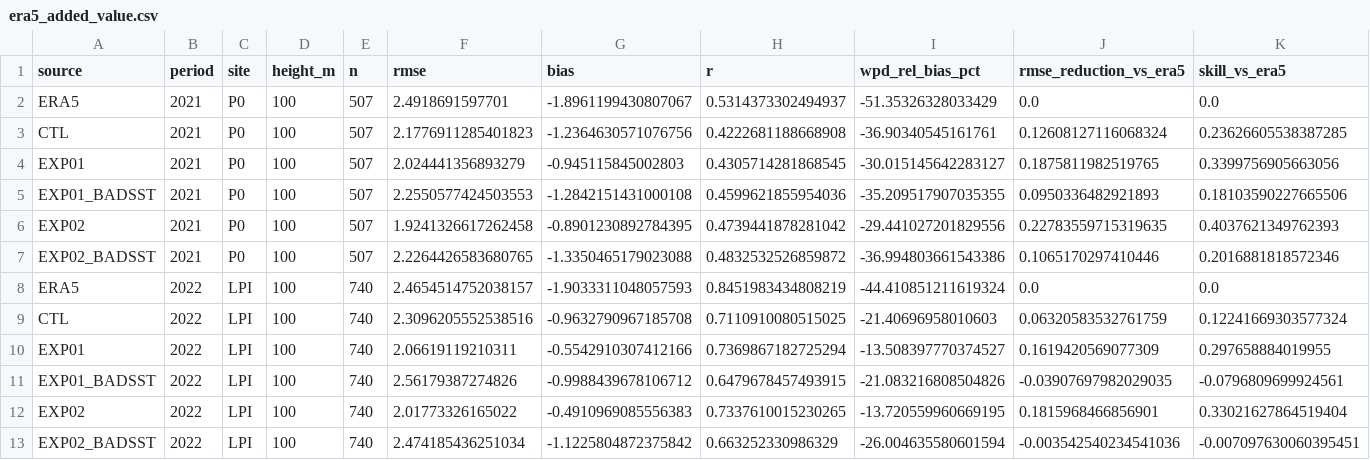
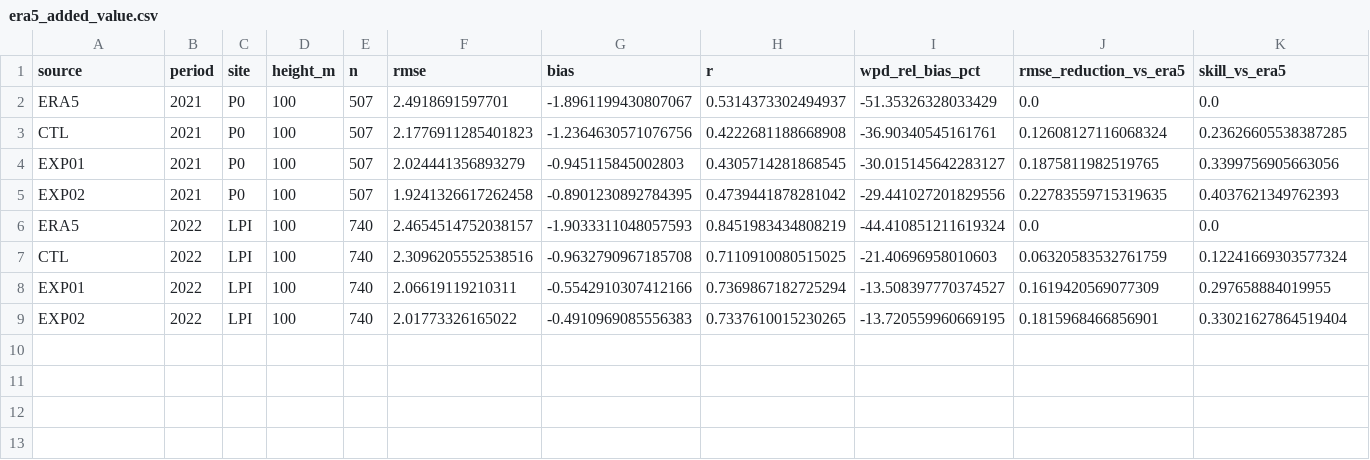
Before and after one commit to daniloceano/mpas-meqbr-experiments, a CSV file: results/tables/era5_added_value.csv, drawn as a sheet; only a part is shown; rows hold the shown columns only; the diff names each change by its address in the sheet, - before the commit and + after, or states it on an @@ line.

```diff
--- a/results/tables/era5_added_value.csv
+++ b/results/tables/era5_added_value.csv
-row 5: EXP01_BADSST | 2021 | P0 | 100 | 507 | 2.2550577424503553 | -1.2842151431000108 | 0.4599621855954036 | -35.209517907035355 | 0.0950336482921893 | 0.18103590227665506
-row 7: EXP02_BADSST | 2021 | P0 | 100 | 507 | 2.2264426583680765 | -1.3350465179023088 | 0.4832532526859872 | -36.994803661543386 | 0.1065170297410446 | 0.2016881818572346
-row 11: EXP01_BADSST | 2022 | LPI | 100 | 740 | 2.56179387274826 | -0.9988439678106712 | 0.6479678457493915 | -21.083216808504826 | -0.03907697982029035 | -0.0796809699924561
-row 13: EXP02_BADSST | 2022 | LPI | 100 | 740 | 2.474185436251034 | -1.1225804872375842 | 0.663252330986329 | -26.004635580601594 | -0.003542540234541036 | -0.007097630060395451
```
Also changed, not shown: results/tables/experiment_ranking.csv, 31 other files.
